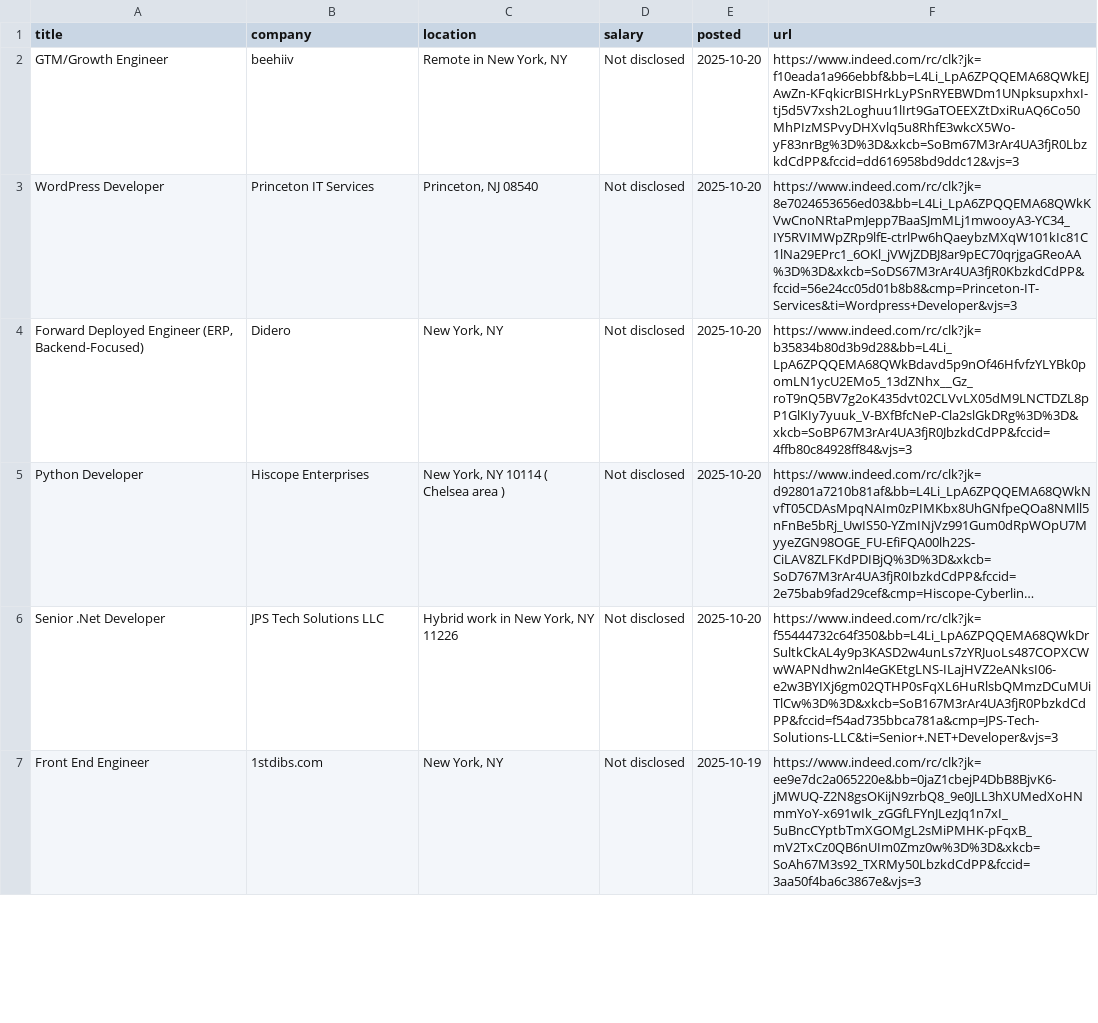
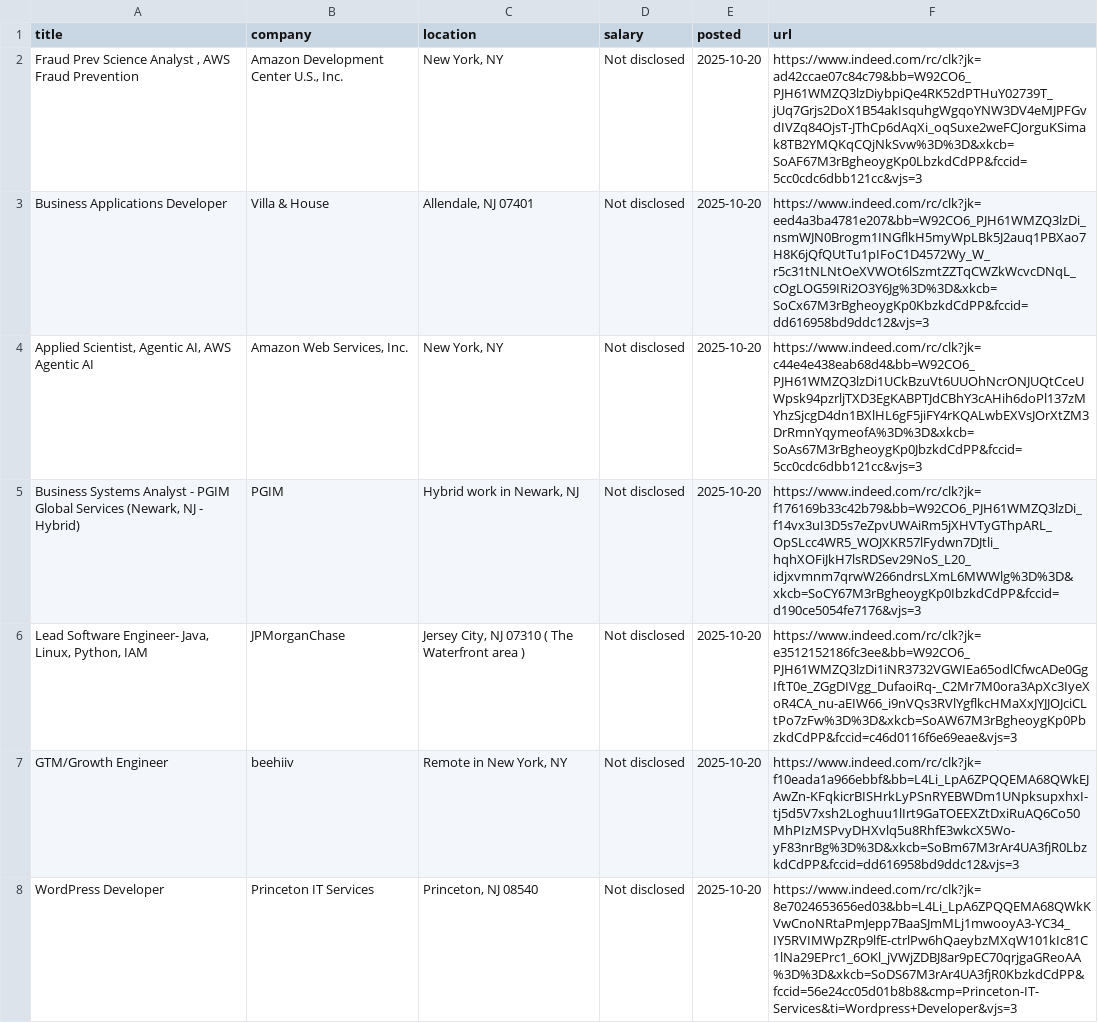
Before and after one commit to Ravneetsingh04/indeed_scraper, a CSV file: indeed_jobs.csv, drawn as a sheet; only a part is shown; the shorter side is filled out with more unchanged rows; long unchanged cells end in ….

```diff
--- a/indeed_jobs.csv
+++ b/indeed_jobs.csv
@@ -1,2 +1,7 @@
 title,company,location,salary,posted,url
+"Fraud Prev Science Analyst , AWS Fraud Prevention","Amazon Development Center U.S., Inc.","New York, NY",Not disclosed,2025-10-20,https://www.indeed.com/rc/clk?jk=ad42ccae07c84c79&bb=W92CO6_PJH61WMZQ3lzDiybpiQe4RK52dPTHuY02739T_jUq7Grjs2DoX1B54akIsquhgWgqoYNW3DV4eMJPFGvdIVZq84OjsT-JThCp6dAqXi_oqSuxe2weFCJorguKSimak8TB2YMQKqCQjNkSvw%3D%3D&xkcb=SoAF67M3rBgheoygKp0LbzkdCdPP&fccid=5cc0cdc6dbb121cc&vjs=3
+Business Applications Developer,Villa & House,"Allendale, NJ 07401",Not disclosed,2025-10-20,https://www.indeed.com/rc/clk?jk=eed4a3ba4781e207&bb=W92CO6_PJH61WMZQ3lzDi_nsmWJN0Brogm1INGflkH5myWpLBk5J2auq1PBXao7H8K6jQfQUtTu1pIFoC1D4572Wy_W_r5c31tNLNtOeXVWOt6lSzmtZZTqCWZkWcvcDNqL_cOgLOG59IRi2O3Y6Jg%3D%3D&xkcb=SoCx67M3rBgheoygKp0KbzkdCdPP&fccid=dd616958bd9ddc12&vjs=3
+"Applied Scientist, Agentic AI, AWS Agentic AI","Amazon Web Services, Inc.","New York, NY",Not disclosed,2025-10-20,https://www.indeed.com/rc/clk?jk=c44e4e438eab68d4&bb=W92CO6_PJH61WMZQ3lzDi1UCkBzuVt6UUOhNcrONJUQtCceUWpsk94pzrljTXD3EgKABPTJdCBhY3cAHih6doPl137zMYhzSjcgD4dn1BXlHL6gF5jiFY4rKQALwbEXVsJOrXtZM3DrRmnYqymeofA%3D%3D&xkcb=SoAs67M3rBgheoygKp0JbzkdCdPP&fccid=5cc0cdc6dbb121cc&vjs=3
+"Business Systems Analyst - PGIM Global Services (Newark, NJ - Hybrid)",PGIM,"Hybrid work in Newark, NJ",Not disclosed,2025-10-20,https://www.indeed.com/rc/clk?jk=f176169b33c42b79&bb=W92CO6_PJH61WMZQ3lzDi_f14vx3uI3D5s7eZpvUWAiRm5jXHVTyGThpARL_OpSLcc4WR5_WOJXKR57lFydwn7DJtli_hqhXOFiJkH7lsRDSev29NoS_L20_idjxvmnm7qrwW266ndrsLXmL6MWWlg%3D%3D&xkcb=SoCY67M3rBgheoygKp0IbzkdCdPP&fccid=d190ce5054fe7176&vjs=3
+"Lead Software Engineer- Java, Linux, Python, IAM",JPMorganChase,"Jersey City, NJ 07310 ( The Waterfront area )",Not disclosed,2025-10-20,https://www.indeed.com/rc/clk?jk=e3512152186fc3ee&bb=W92CO6_PJH61WMZQ3lzDi1iNR3732VGWIEa65odlCfwcADe0GgIftT0e_ZGgDIVgg_DufaoiRq-_C2Mr7M0ora3ApXc3IyeXoR4CA_nu-aEIW66_i9nVQs3RVlYgflkcHMaXxJYJJOJciCLtPo7zFw%3D%3D&xkcb=SoAW67M3rBgheoygKp0PbzkdCdPP&fccid=c46d0116f6e69eae&vjs=3
 GTM/Growth Engineer,beehiiv,"Remote in New York, NY",Not disclosed,2025-10-20,https://www.indeed.com/rc/clk?jk=f10eada1a966ebbf&bb=L4Li_LpA6ZPQQEMA68QWkEJAwZn-KFqkicrBISHrkLyPSnRYEBWDm1UNpksupxhxI-tj5d5V7xsh2Loghuu1lIrt9GaTOEEXZtDxiRuAQ6Co50MhPIzMSPvyDHXvlq5u8RhfE3wkcX5Wo-yF83nrBg%3D%3D&xkcb=SoBm67M3rAr4UA3fjR0LbzkdCdPP&fccid=dd616958bd9ddc12&vjs=3
```
